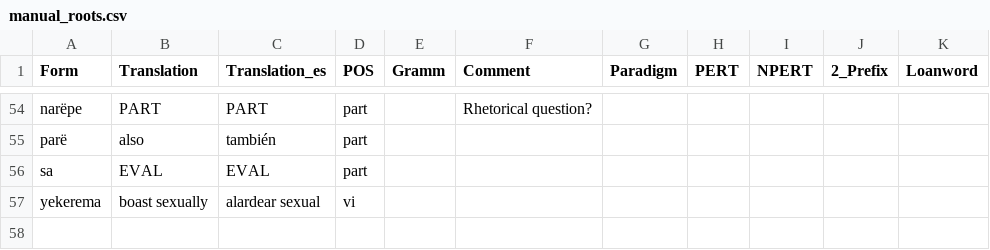
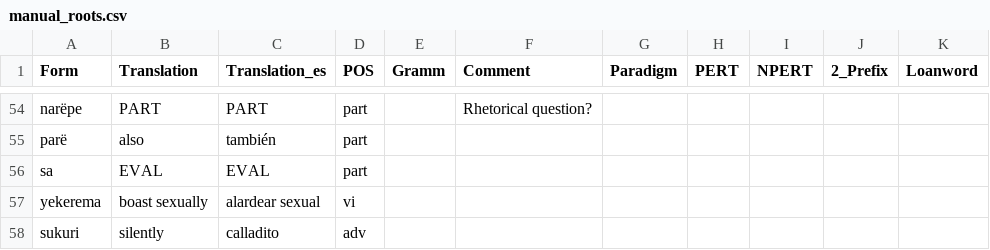
Before and after one commit to fmatter/uniparser-yawarana, a CSV file: data/manual_roots.csv, drawn as a sheet; only a part is shown, gaps mark what is left out; the diff names each change by its address in the sheet, - before the commit and + after, or states it on an @@ line.

Commit message:
separate -ru pertensive paradigm

```diff
--- a/data/manual_roots.csv
+++ b/data/manual_roots.csv
+row 58: sukuri | silently | calladito | adv
```
Also changed, not shown: 3 other files.
